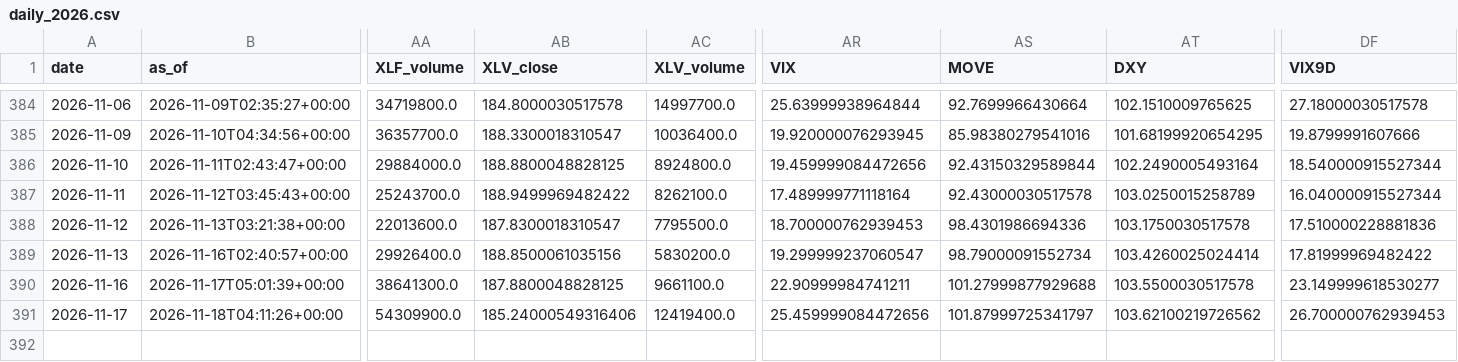
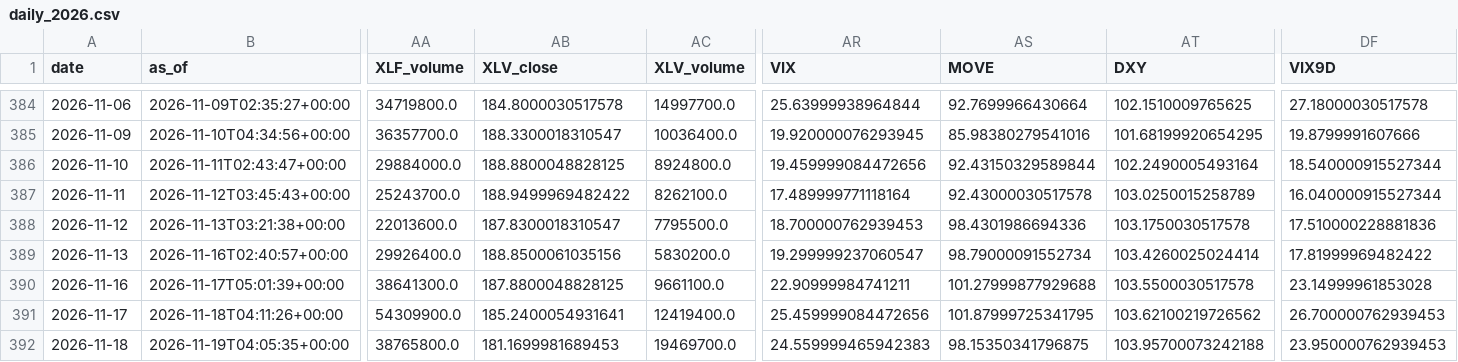
Before and after one commit to daifulee/invictus-data, a CSV file: data/daily_2026.csv, drawn as a sheet; only a part is shown, gaps mark what is left out; rows hold the shown columns only; the diff names each change by its address in the sheet, - before the commit and + after, or states it on an @@ line.

Commit message:
daily: 2026-11-19 data update [skip ci]

```diff
--- a/data/daily_2026.csv
+++ b/data/daily_2026.csv
-DF390 (VIX9D): 23.149999618530277
+DF390 (VIX9D): 23.14999961853028
-AB391 (XLV_close): 185.24000549316406
+AB391 (XLV_close): 185.2400054931641
-AS391 (MOVE): 101.87999725341797
+AS391 (MOVE): 101.87999725341795
+row 392: 2026-11-18 | 2026-11-19T04:05:35+00:00 | 38765800.0 | 181.1699981689453 | 19469700.0 | 24.559999465942383 | 98.15350341796875 | 103.95700073242188 | 23.950000762939453
```
Also changed, not shown: 1 other file.
